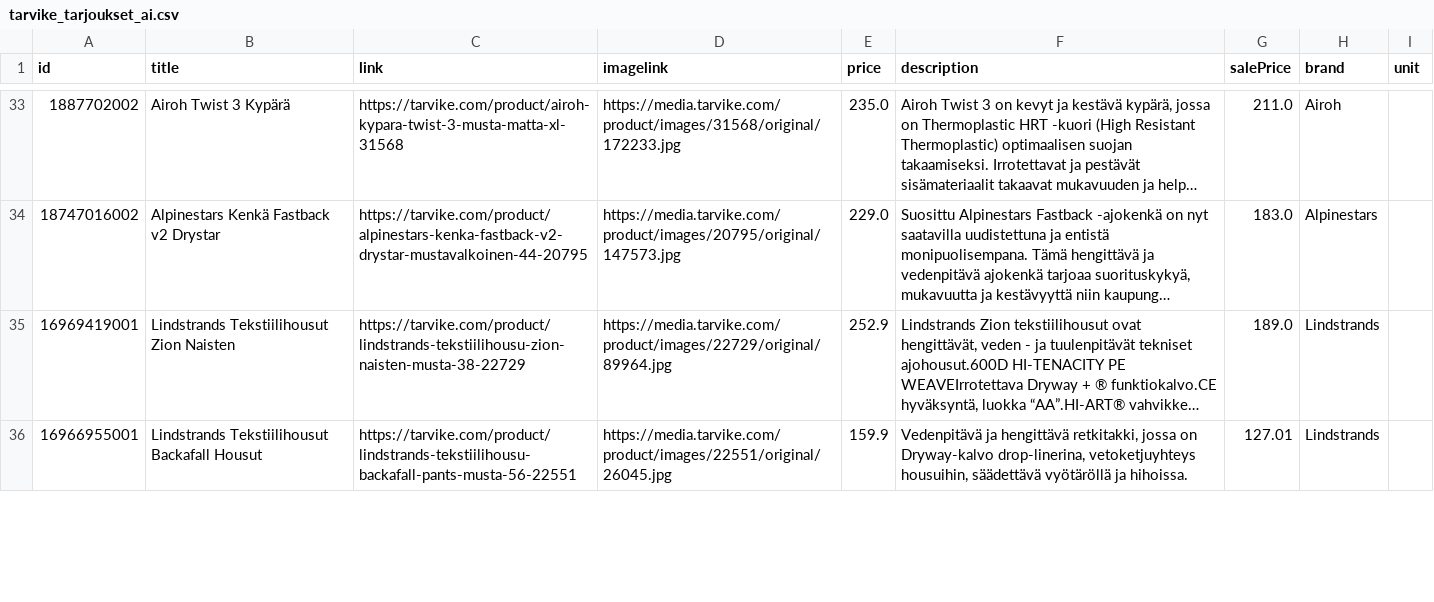
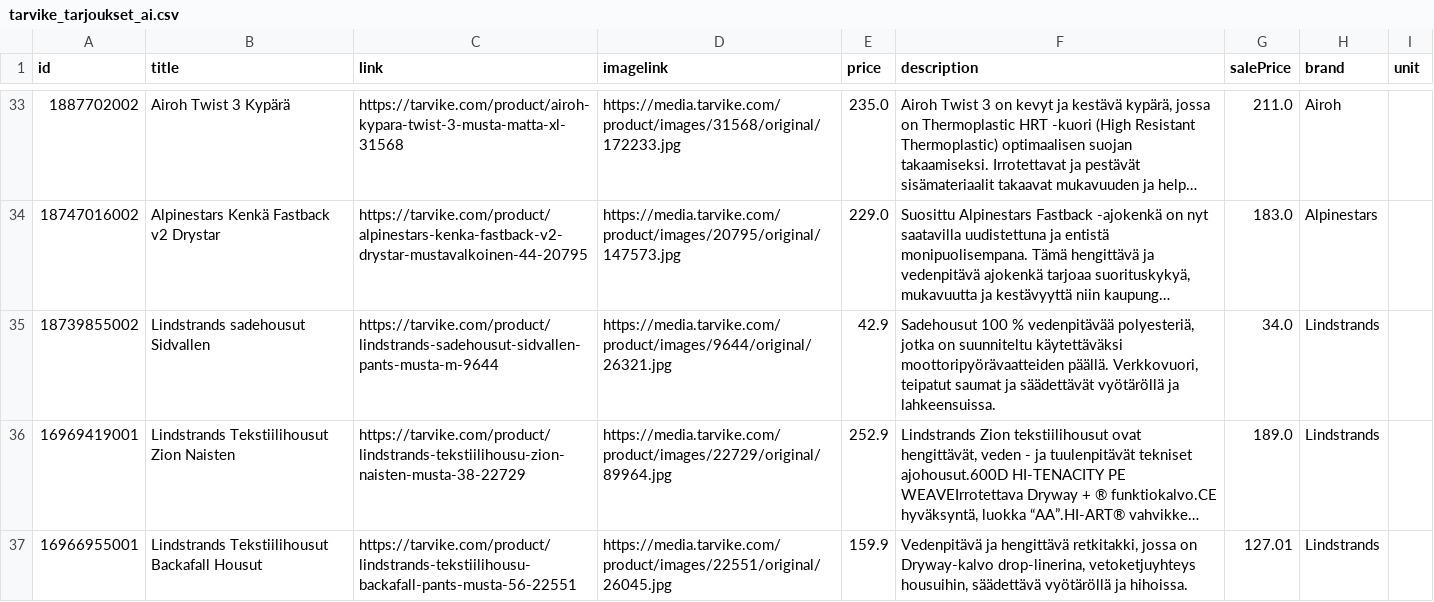
Before and after one commit to TarvikeTT/almadynamo, a CSV file: tarvike_tarjoukset_ai.csv, drawn as a sheet; only a part is shown, gaps mark what is left out; long unchanged cells end in …; the diff covers the shown part only; the diff names each change by its address in the sheet, - before the commit and + after, or states it on an @@ line.

```diff
--- a/tarvike_tarjoukset_ai.csv
+++ b/tarvike_tarjoukset_ai.csv
+row 35: 18739855002 | Lindstrands sadehousut Sidvallen | https://tarvike.com/product/lindstrands-sadehousut-sidvallen-pants-musta-m-9644 | https://media.tarvike.com/product/images/9644/original/26321.jpg | 42.9 | Sadehousut 100 % vedenpitävää polyesteriä, jotka on suunniteltu käytettäväksi moottoripyörävaatteiden päällä. Verkkovuori, teipatut saumat ja säädettävät vyötäröllä ja lahkeensuissa. | 34.0 | Lindstrands
```
Also changed, not shown: 1 removed row, 1 moved row and 17 edited cells elsewhere in this file, tarvike_laitetarjoukset.csv.
